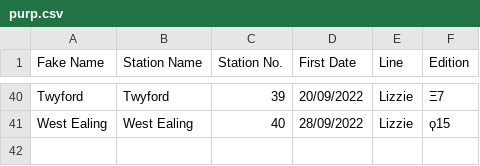
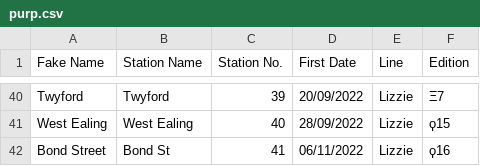
Before and after one commit to NuttyTrains/NuttyTrains.github.io, a CSV file: data/purp.csv, drawn as a sheet; only a part is shown, gaps mark what is left out.

```diff
--- a/data/purp.csv
+++ b/data/purp.csv
@@ -41 +41,2 @@ Twyford,Twyford,39,20/09/2022,Lizzie,Ξ7
 West Ealing,West Ealing,40,28/09/2022,Lizzie,ϙ15
+Bond Street,Bond St,41,06/11/2022,Lizzie,ϙ16
```
Also changed, not shown: data/stations.csv, 4 other files.
